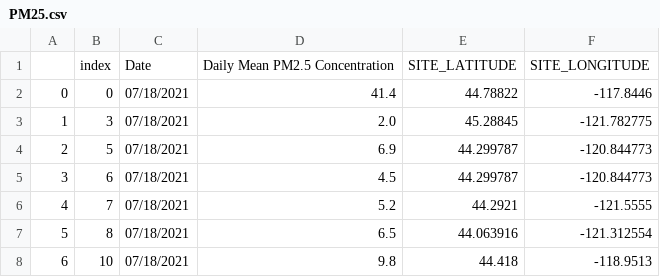
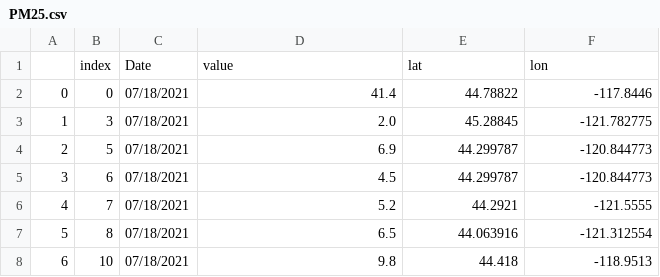
Before and after one commit to StephDen/PM2.5-Project, a CSV file: PM25.csv, drawn as a sheet; only a part is shown.

```diff
--- a/PM25.csv
+++ b/PM25.csv
@@ -1,2 +1,2 @@
-,index,Date,Daily Mean PM2.5 Concentration,SITE_LATITUDE,SITE_LONGITUDE
+,index,Date,value,lat,lon
 0,0,07/18/2021,41.4,44.78822,-117.8446
```
Also changed, not shown: ERA5data.csv, 2 other files.
